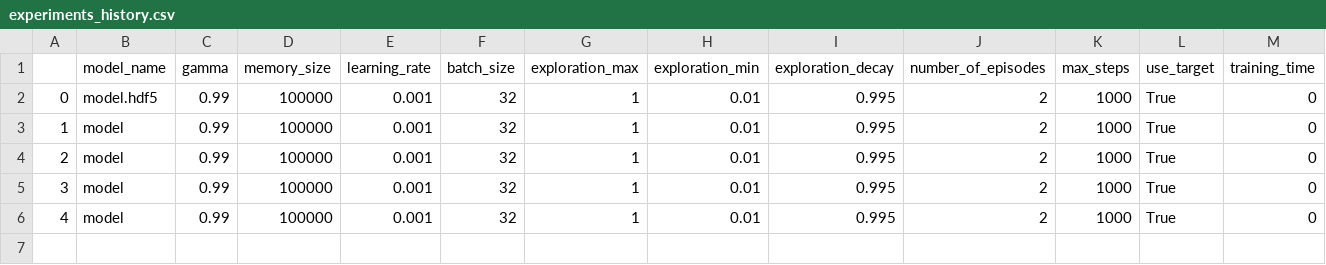
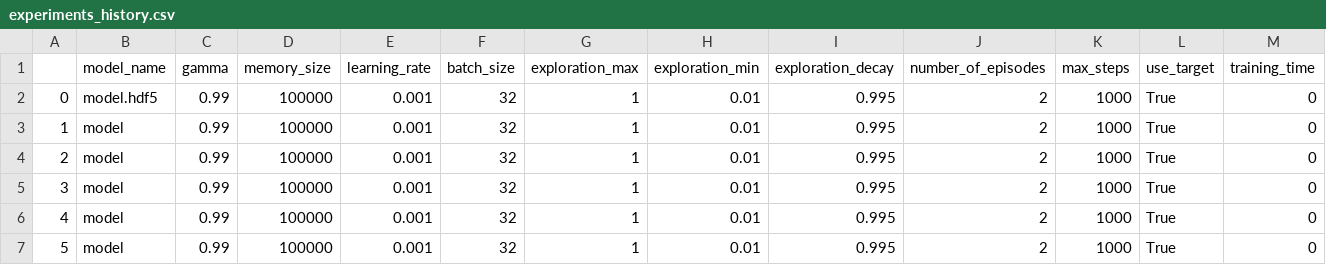
Before and after one commit to Dacarpe03/LunarLaderRL, a CSV file: experiments_history.csv, drawn as a sheet; only a part is shown; rows hold the shown columns only; the diff names each change by its address in the sheet, - before the commit and + after, or states it on an @@ line.

```diff
--- a/experiments_history.csv
+++ b/experiments_history.csv
+row 7: 5 | model | 0.99 | 100000 | 0.001 | 32 | 1 | 0.01 | 0.995 | 2 | 1000 | True | 0
```
Also changed, not shown: 2 other files.
